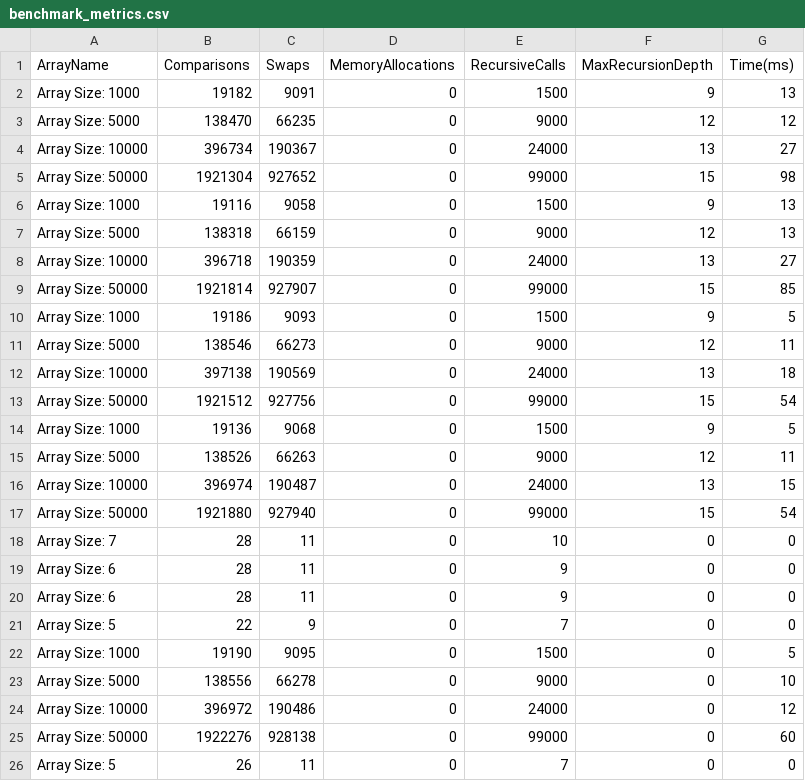
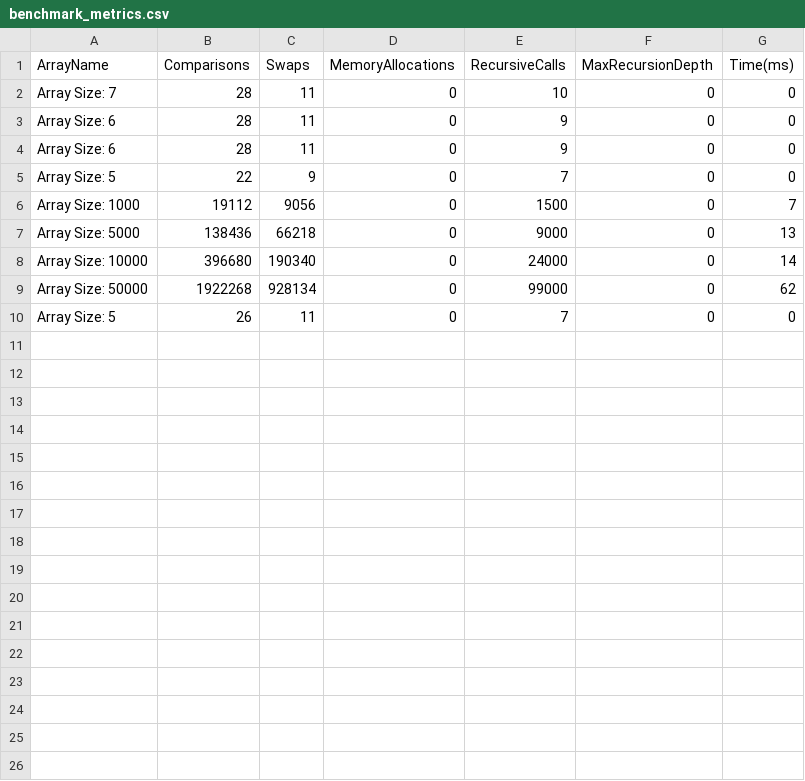
Before and after one commit to smuzyyq/HeapSort-Project, a CSV file: benchmark_metrics.csv, drawn as a sheet.

```diff
--- a/benchmark_metrics.csv
+++ b/benchmark_metrics.csv
@@ -1,18 +1,2 @@
 ArrayName,Comparisons,Swaps,MemoryAllocations,RecursiveCalls,MaxRecursionDepth,Time(ms)
-Array Size: 1000,19182,9091,0,1500,9,13
-Array Size: 5000,138470,66235,0,9000,12,12
-Array Size: 10000,396734,190367,0,24000,13,27
-Array Size: 50000,1921304,927652,0,99000,15,98
-Array Size: 1000,19116,9058,0,1500,9,13
-Array Size: 5000,138318,66159,0,9000,12,13
-Array Size: 10000,396718,190359,0,24000,13,27
-Array Size: 50000,1921814,927907,0,99000,15,85
-Array Size: 1000,19186,9093,0,1500,9,5
-Array Size: 5000,138546,66273,0,9000,12,11
-Array Size: 10000,397138,190569,0,24000,13,18
-Array Size: 50000,1921512,927756,0,99000,15,54
-Array Size: 1000,19136,9068,0,1500,9,5
-Array Size: 5000,138526,66263,0,9000,12,11
-Array Size: 10000,396974,190487,0,24000,13,15
-Array Size: 50000,1921880,927940,0,99000,15,54
 Array Size: 7,28,11,0,10,0,0
@@ -21,6 +5,6 @@ Array Size: 6,28,11,0,9,0,0
 Array Size: 5,22,9,0,7,0,0
-Array Size: 1000,19190,9095,0,1500,0,5
-Array Size: 5000,138556,66278,0,9000,0,10
-Array Size: 10000,396972,190486,0,24000,0,12
-Array Size: 50000,1922276,928138,0,99000,0,60
+Array Size: 1000,19112,9056,0,1500,0,7
+Array Size: 5000,138436,66218,0,9000,0,13
+Array Size: 10000,396680,190340,0,24000,0,14
+Array Size: 50000,1922268,928134,0,99000,0,62
 Array Size: 5,26,11,0,7,0,0
```
Also changed, not shown: 11 other files.
